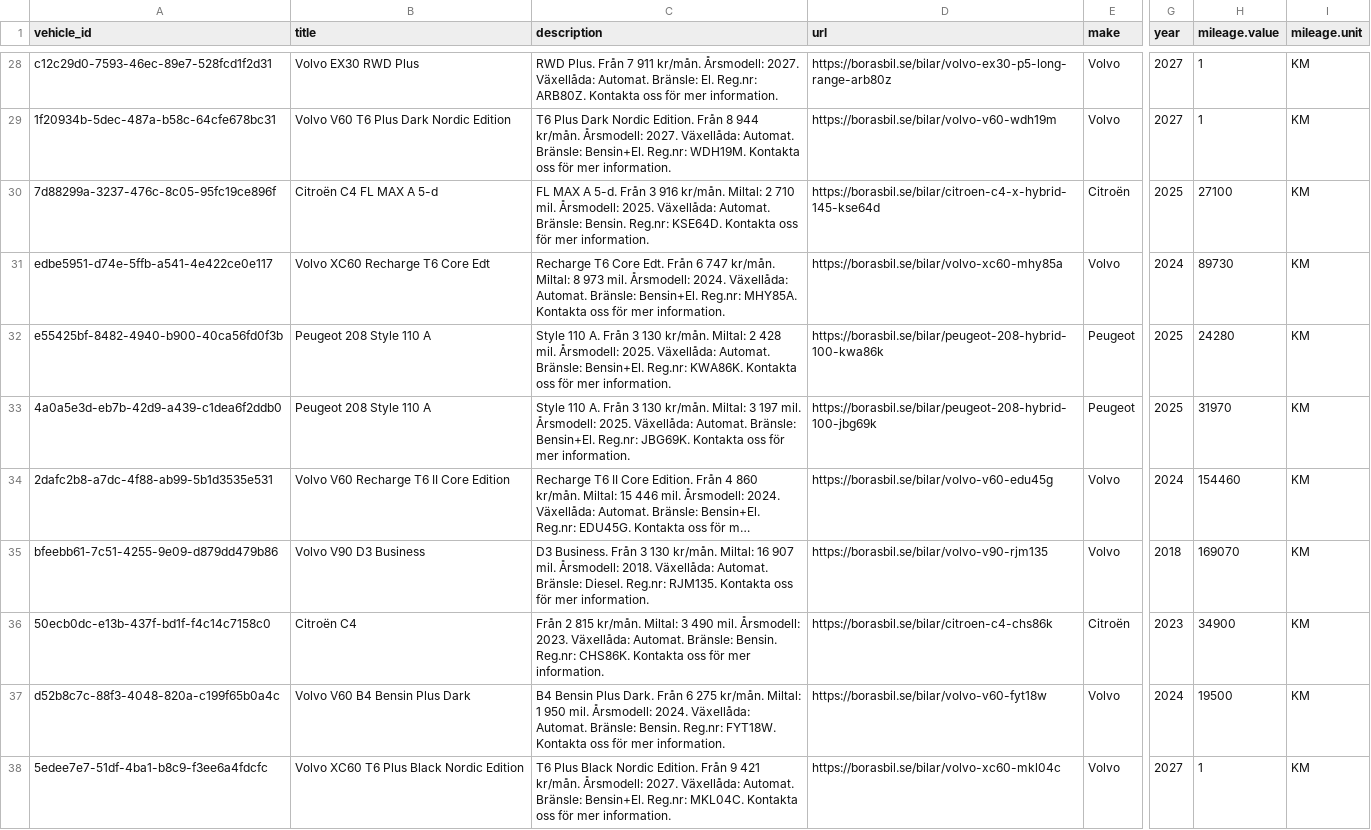
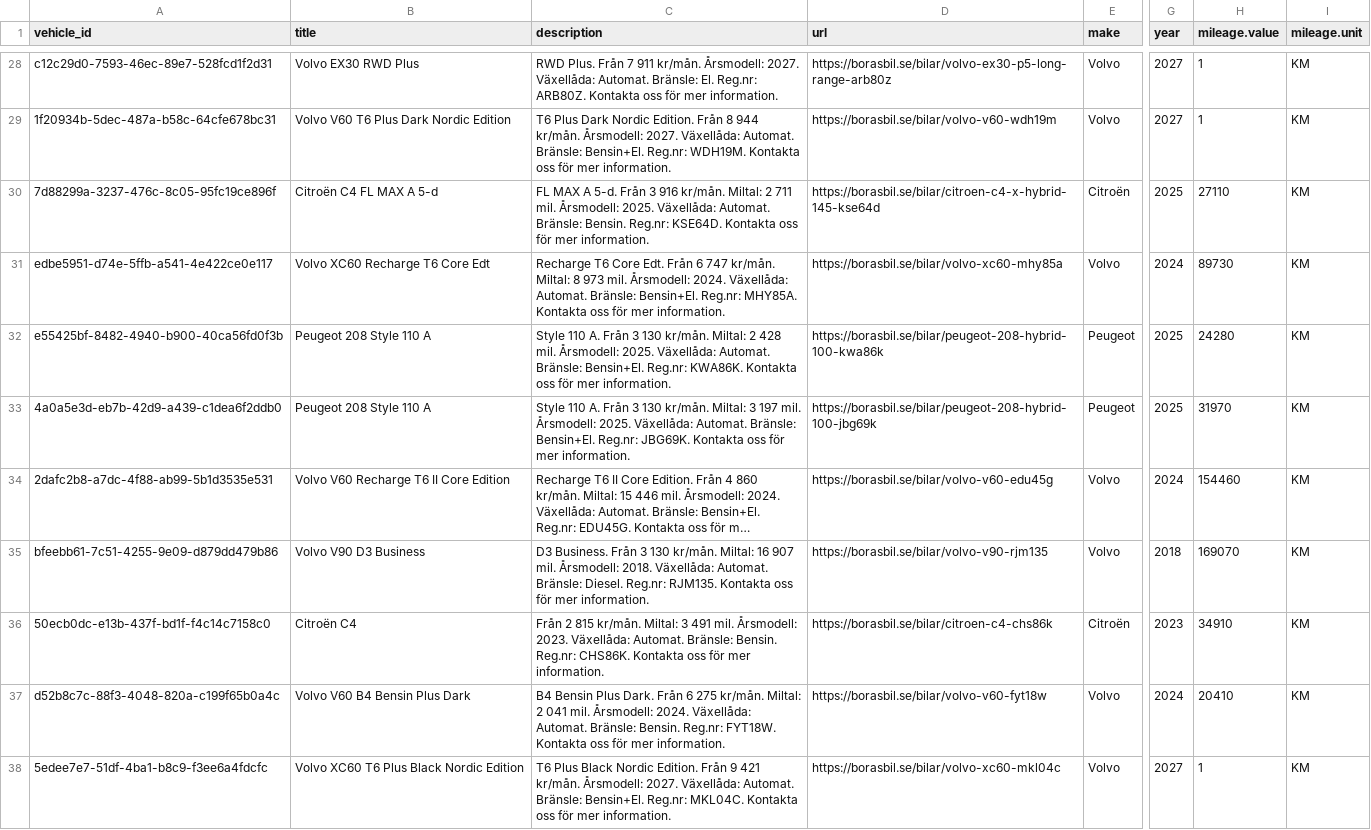
Before and after one commit to Milad-vivamedia/borasbil-facebook-feed, a CSV file: feed.csv, drawn as a sheet; only a part is shown, gaps mark what is left out; long unchanged cells end in …; the diff names each change by its address in the sheet, - before the commit and + after, or states it on an @@ line.

Commit message:
Update feed 636b492ede17f28a9ce0ffe93aae6695e222b00f

```diff
--- a/feed.csv
+++ b/feed.csv
-C30 (description): …Miltal: 2 710 mil. Årsmodell:…
+C30 (description): …Miltal: 2 711 mil. Årsmodell:…
-H30 (mileage.value): 27100
+H30 (mileage.value): 27110
-C36 (description): …Miltal: 3 490 mil. Årsmodell:…
+C36 (description): …Miltal: 3 491 mil. Årsmodell:…
-H36 (mileage.value): 34900
+H36 (mileage.value): 34910
-C37 (description): …kr/mån. Miltal: 1 950 mil. Årsmodell:…
+C37 (description): …kr/mån. Miltal: 2 041 mil. Årsmodell:…
-H37 (mileage.value): 19500
+H37 (mileage.value): 20410
```
Also changed, not shown: 2 other files.
